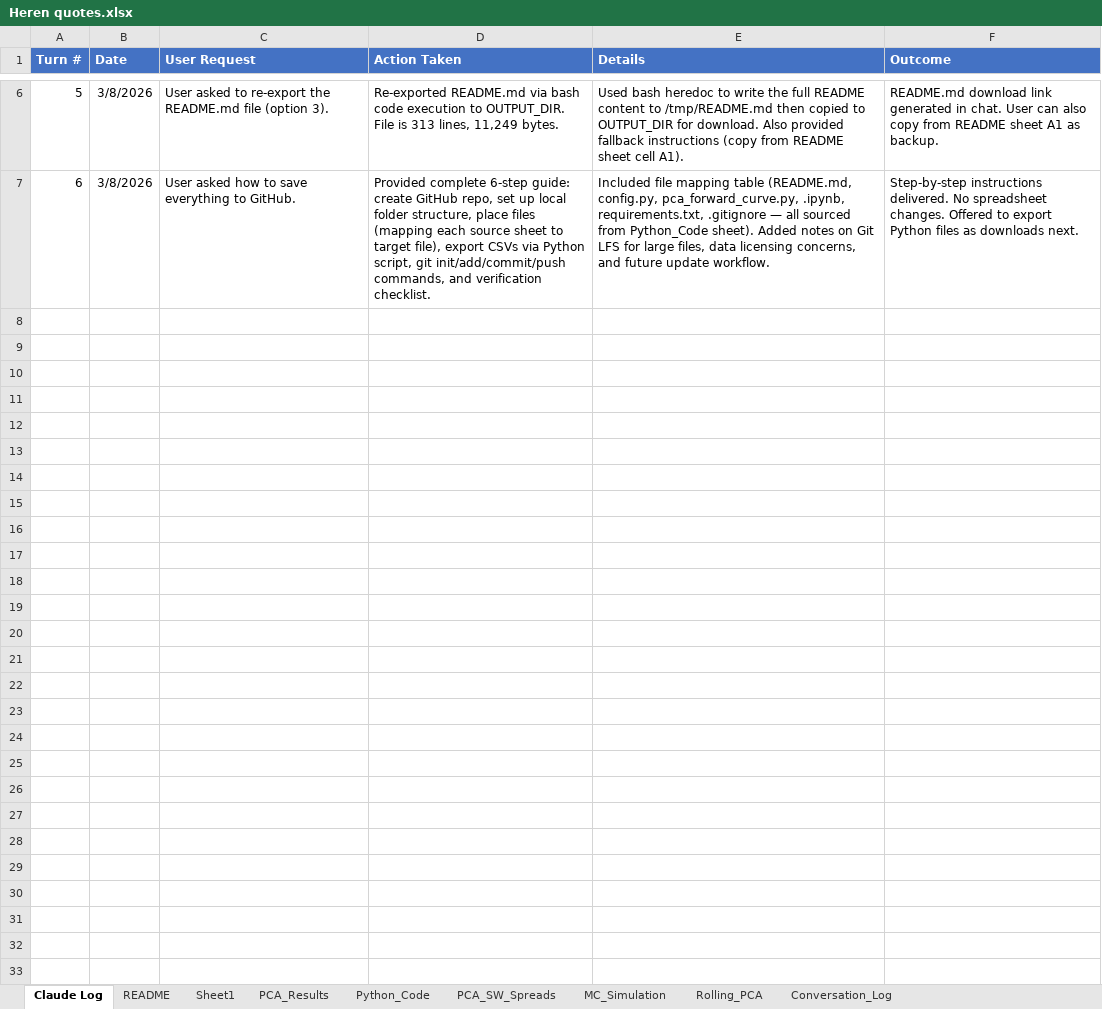
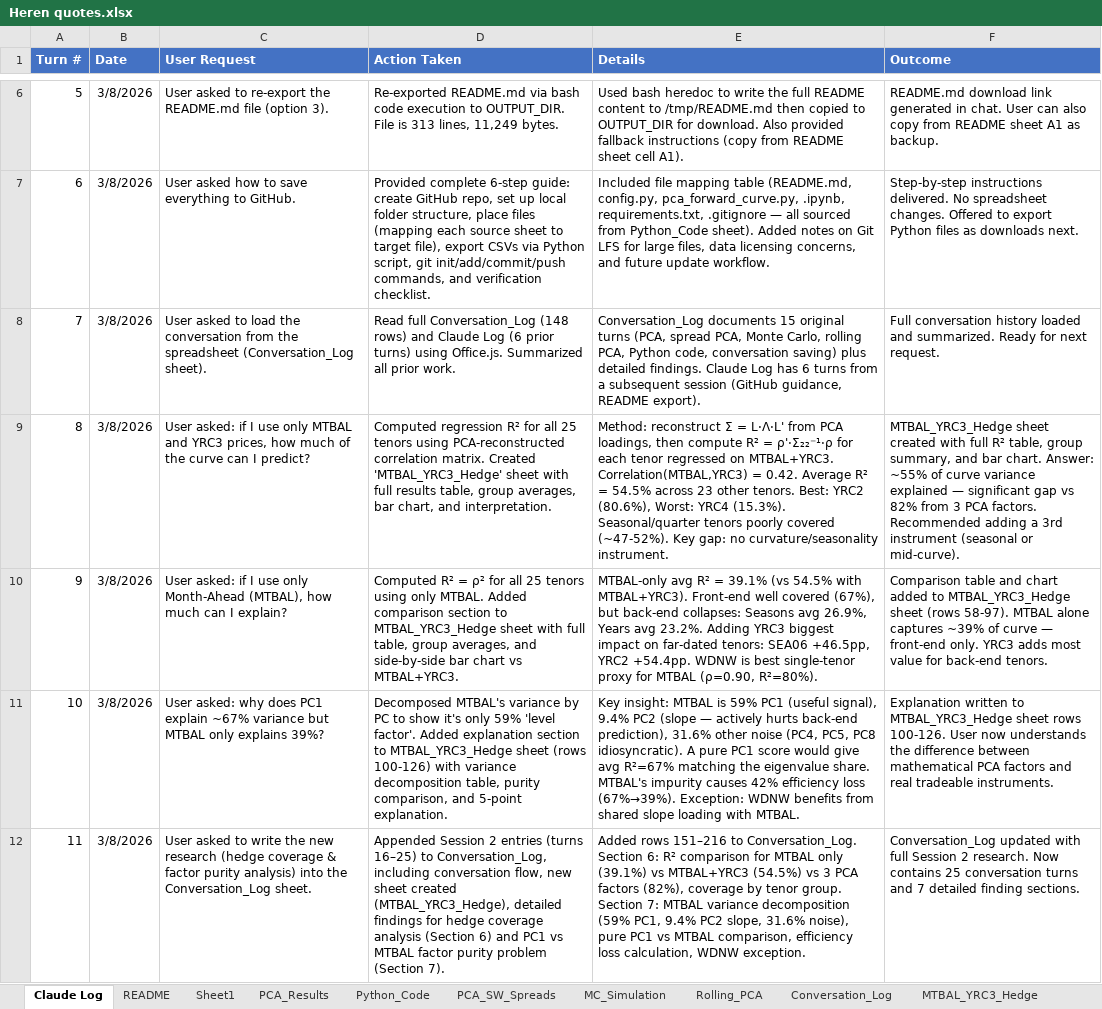
Before and after one commit to dmitrygoryunov2000/PCA, an Excel workbook: Heren quotes.xlsx, sheet Claude Log, drawn as a sheet; only a part is shown, gaps mark what is left out; values as stored, in another font and other column widths than the file's, no borders; the diff names each change by its address in the sheet, - before the commit and + after, or states it on an @@ line.

```diff
--- a/Heren quotes.xlsx (sheet Claude Log)
+++ b/Heren quotes.xlsx (sheet Claude Log)
+sheet tab: MTBAL_YRC3_Hedge
+row 8: 7 | 3/8/2026 | User asked to load the conversation from the spreadsheet (Conversation_Log sheet). | Read full Conversation_Log (148 rows) and Claude Log (6 prior turns) using Office.js. Summarized all prior work. | Conversation_Log documents 15 original turns (PCA, spread PCA, Monte Carlo, rolling PCA, Python code, conversation saving) plus detailed findings. Claude Log has 6 turns from a subsequent session (GitHub guidance, README export). | Full conversation history loaded and summarized. Ready for next request.
+row 9: 8 | 3/8/2026 | User asked: if I use only MTBAL and YRC3 prices, how much of the curve can I predict? | Computed regression R² for all 25 tenors using PCA-reconstructed correlation matrix. Created 'MTBAL_YRC3_Hedge' sheet with full results table, group averages, bar chart, and interpretation. | Method: reconstruct Σ = L·Λ·L' from PCA loadings, then compute R² = ρ'·Σ₂₂⁻¹·ρ for each tenor regressed on MTBAL+YRC3. Correlation(MTBAL,YRC3) = 0.42. Average R² = 54.5% across 23 other tenors. Best: YRC2 (80.6%), Worst: YRC4 (15.3%). Seasonal/quarter tenors poorly covered (~47-52%). Key gap: no curvature/seasonality instrument. | MTBAL_YRC3_Hedge sheet created with full R² table, group summary, and bar chart. Answer: ~55% of curve variance explained — significant gap vs 82% from 3 PCA factors. Recommended adding a 3rd instrument (seasonal or mid-curve).
+row 10: 9 | 3/8/2026 | User asked: if I use only Month-Ahead (MTBAL), how much can I explain? | Computed R² = ρ² for all 25 tenors using only MTBAL. Added comparison section to MTBAL_YRC3_Hedge sheet with full table, group averages, and side-by-side bar chart vs MTBAL+YRC3. | MTBAL-only avg R² = 39.1% (vs 54.5% with MTBAL+YRC3). Front-end well covered (67%), but back-end collapses: Seasons avg 26.9%, Years avg 23.2%. Adding YRC3 biggest impact on far-dated tenors: SEA06 +46.5pp, YRC2 +54.4pp. WDNW is best single-tenor proxy for MTBAL (ρ=0.90, R²=80%). | Comparison table and chart added to MTBAL_YRC3_Hedge sheet (rows 58-97). MTBAL alone captures ~39% of curve — front-end only. YRC3 adds most value for back-end tenors.
+row 11: 10 | 3/8/2026 | User asked: why does PC1 explain ~67% variance but MTBAL only explains 39%? | Decomposed MTBAL's variance by PC to show it's only 59% 'level factor'. Added explanation section to MTBAL_YRC3_Hedge sheet (rows 100-126) with variance decomposition table, purity comparison, and 5-point explanation. | Key insight: MTBAL is 59% PC1 (useful signal), 9.4% PC2 (slope — actively hurts back-end prediction), 31.6% other noise (PC4, PC5, PC8 idiosyncratic). A pure PC1 score would give avg R²=67% matching the eigenvalue share. MTBAL's impurity causes 42% efficiency loss (67%→39%). Exception: WDNW benefits from shared slope loading with MTBAL. | Explanation written to MTBAL_YRC3_Hedge sheet rows 100-126. User now understands the difference between mathematical PCA factors and real tradeable instruments.
+row 12: 11 | 3/8/2026 | User asked to write the new research (hedge coverage & factor purity analysis) into the Conversation_Log sheet. | Appended Session 2 entries (turns 16–25) to Conversation_Log, including conversation flow, new sheet created (MTBAL_YRC3_Hedge), detailed findings for hedge coverage analysis (Section 6) and PC1 vs MTBAL factor purity problem (Section 7). | Added rows 151–216 to Conversation_Log. Section 6: R² comparison for MTBAL only (39.1%) vs MTBAL+YRC3 (54.5%) vs 3 PCA factors (82%), coverage by tenor group. Section 7: MTBAL variance decomposition (59% PC1, 9.4% PC2 slope, 31.6% noise), pure PC1 vs MTBAL comparison, efficiency loss calculation, WDNW exception. | Conversation_Log updated with full Session 2 research. Now contains 25 conversation turns and 7 detailed finding sections.
```
Also changed, not shown: sheet MC_Simulation, sheet Conversation_Log, charts or pictures.
